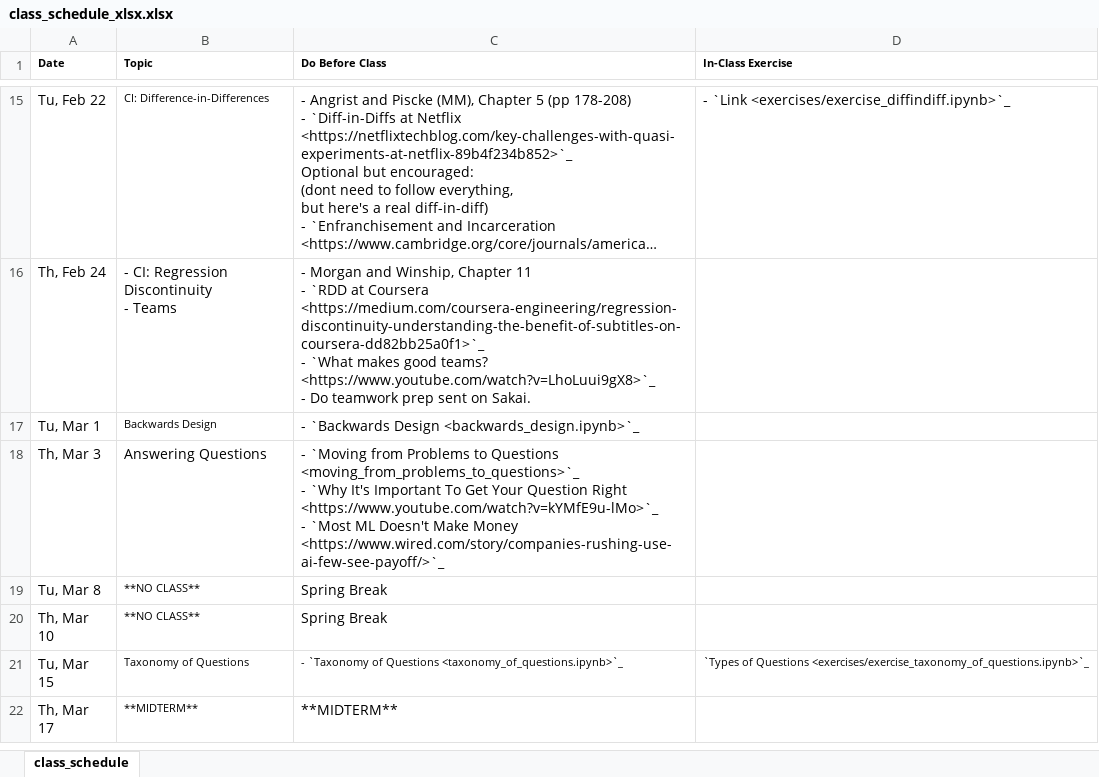
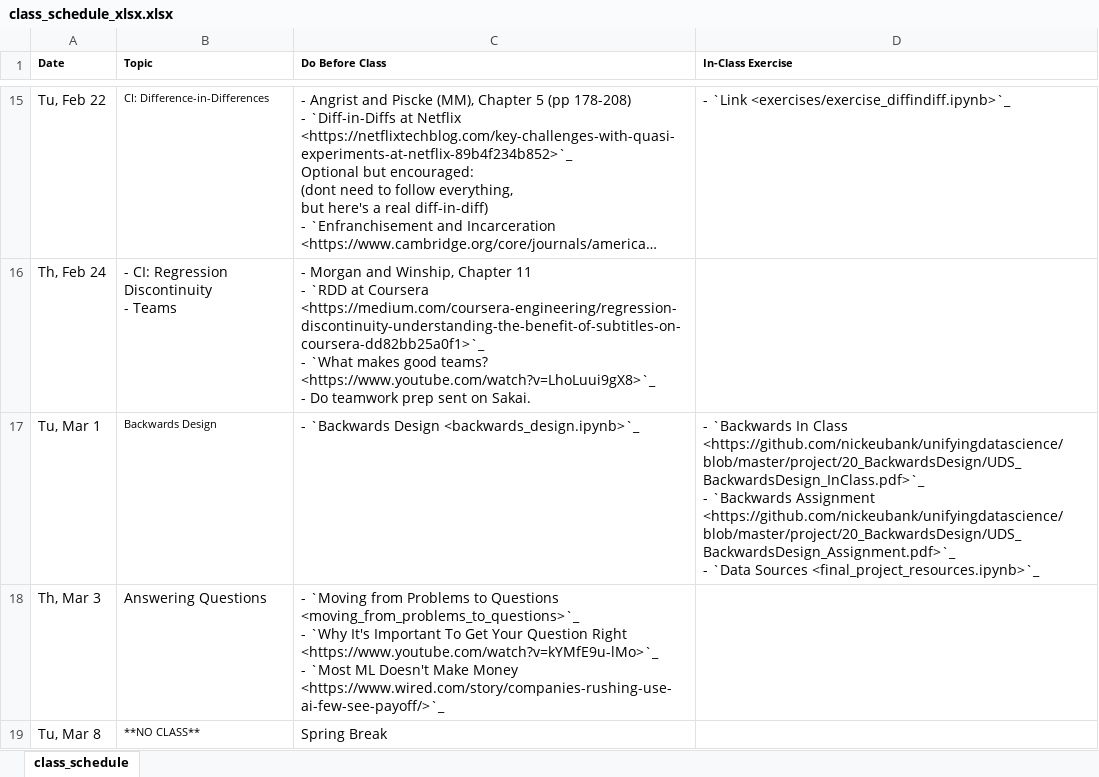
Before and after one commit to nickeubank/unifyingdatascience, an Excel workbook: source/class_schedule_xlsx.xlsx, sheet class_schedule, drawn as a sheet; only a part is shown, gaps mark what is left out; the shorter side is filled out with more unchanged rows; long unchanged cells end in …; values as stored, in another font and other column widths than the file's, no borders; ↵ is a line break in a cell; the diff names each change by its address in the sheet, - before the commit and + after, or states it on an @@ line.

Commit message:
add data resources

```diff
--- a/source/class_schedule_xlsx.xlsx (sheet class_schedule)
+++ b/source/class_schedule_xlsx.xlsx (sheet class_schedule)
-D17 (In-Class Exercise): (empty)
+D17 (In-Class Exercise): - `Backwards In Class <https://github.com/nickeubank/unifyingdatascience/blob/master/project/20_BackwardsDesign/UDS_BackwardsDesign_InClass.pdf>`_ ↵ - `Backwards Assignment <https://github.com/nickeubank/unifyingdatascience/blob/master/project/20_BackwardsDesign/UDS_BackwardsDesign_Assignment.pdf>`_ ↵ - `Data Sources <final_project_resources.ipynb>`_
```
Also changed, not shown: 13 other files.
